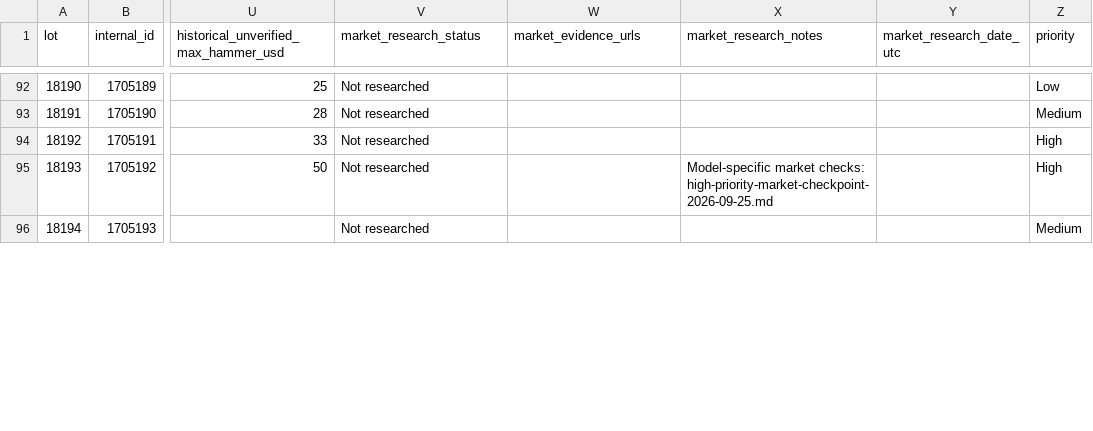
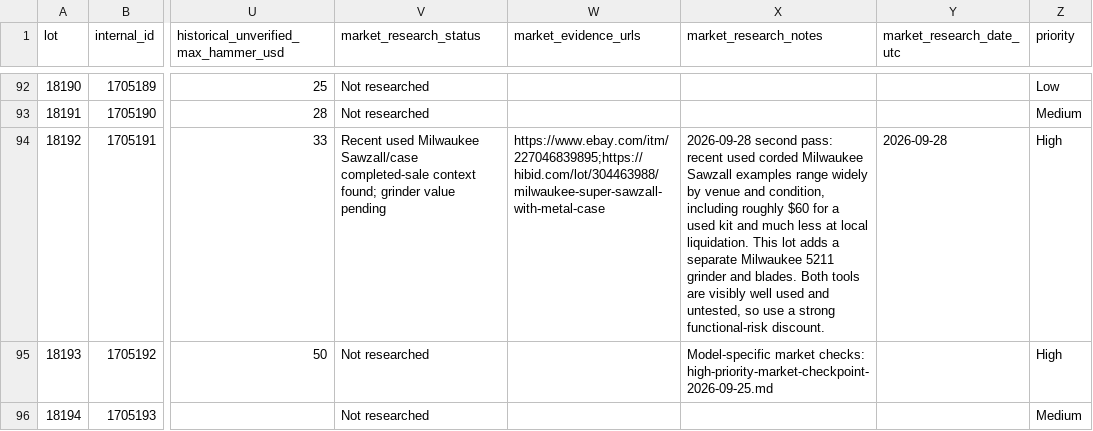
Before and after one commit to hatchmiw/orbitbid-auctions, a CSV file: auctions/1879/catalog-review.csv, drawn as a sheet; only a part is shown, gaps mark what is left out; the diff covers the shown part only; the diff names each change by its address in the sheet, - before the commit and + after, or states it on an @@ line.

Commit message:
Add market evidence for overlooked OrbitBid 1879 candidates

```diff
--- a/auctions/1879/catalog-review.csv
+++ b/auctions/1879/catalog-review.csv
-V94 (market_research_status): Not researched
+V94 (market_research_status): Recent used Milwaukee Sawzall/case completed-sale context found; grinder value pending
-W94 (market_evidence_urls): (empty)
+W94 (market_evidence_urls): https://www.ebay.com/itm/227046839895;https://hibid.com/lot/304463988/milwaukee-super-sawzall-with-metal-case
-X94 (market_research_notes): (empty)
+X94 (market_research_notes): 2026-09-28 second pass: recent used corded Milwaukee Sawzall examples range widely by venue and condition, including roughly $60 for a used kit and much less at local liquidation. This lot adds a separate Milwaukee 5211 grinder and blades. Both tools are visibly well used and untested, so use a strong functional-risk discount.
-Y94 (market_research_date_utc): (empty)
+Y94 (market_research_date_utc): 2026-09-28
```
Also changed, not shown: 24 edited cells elsewhere in this file.
